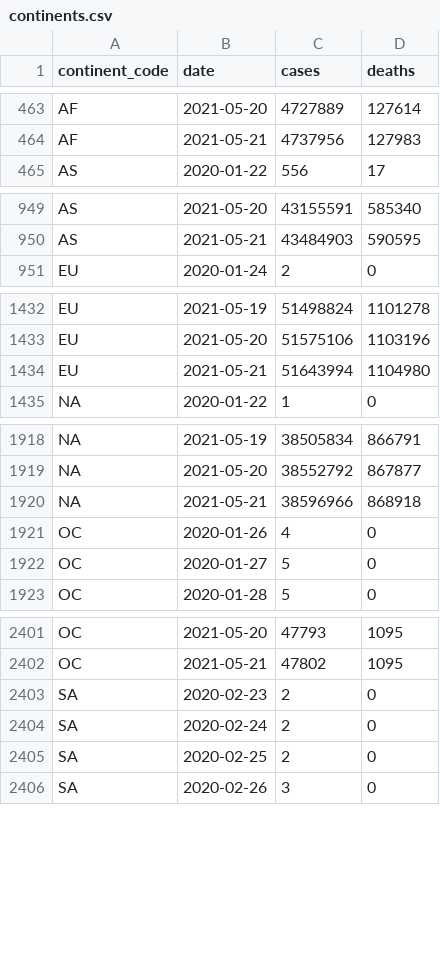
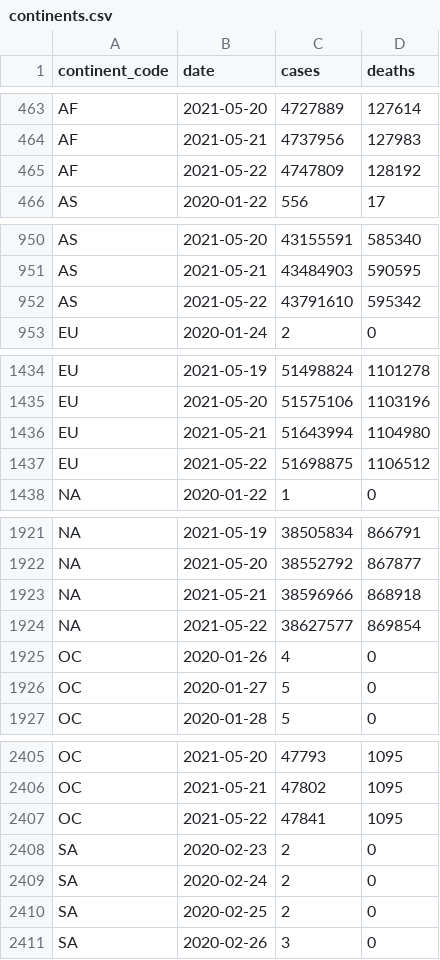
Before and after one commit to WorldHealthOrganization/xform-covid-casecount-jhu, a CSV file: output/continents.csv, drawn as a sheet; only a part is shown, gaps mark what is left out; the diff covers the shown part only; the diff names each change by its address in the sheet, - before the commit and + after, or states it on an @@ line.

```diff
--- a/output/continents.csv
+++ b/output/continents.csv
+row 465: AF | 2021-05-22 | 4747809 | 128192
+row 952: AS | 2021-05-22 | 43791610 | 595342
+row 1437: EU | 2021-05-22 | 51698875 | 1106512
+row 1924: NA | 2021-05-22 | 38627577 | 869854
+row 2407: OC | 2021-05-22 | 47841 | 1095
```
Also changed, not shown: 1 added row elsewhere in this file, output/global.csv, output/who_regions.csv, 1 other file.
